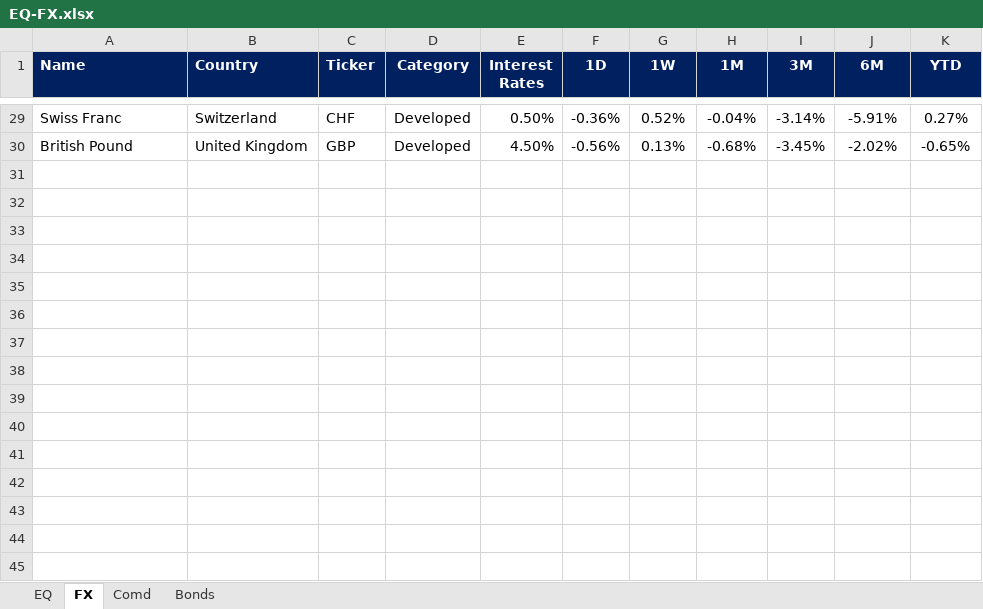
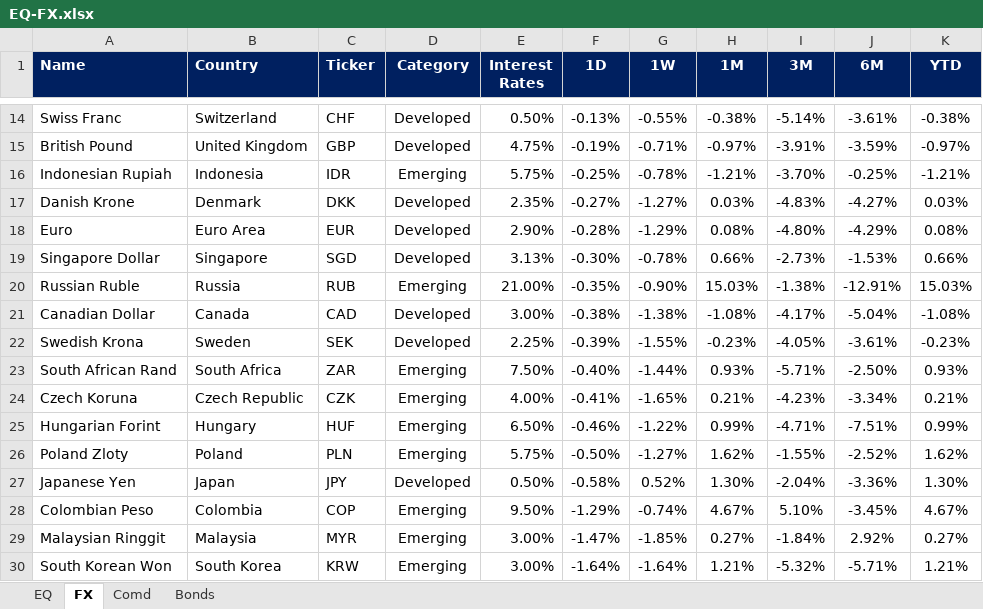
Before and after one commit to firstglobal123/fg-app, an Excel workbook: EQ-FX.xlsx, sheet FX, drawn as a sheet; only a part is shown, gaps mark what is left out; values as stored, in another font and other column widths than the file's, no borders; conditional formats not drawn; addresses are those after the commit; the diff covers the shown part only; the diff names each change by its address in the sheet, - before the commit and + after, or states it on an @@ line.

```diff
--- a/EQ-FX.xlsx (sheet FX)
+++ b/EQ-FX.xlsx (sheet FX)
-F14 (1D): -0.36%
+F14 (1D): -0.13%
-G14 (1W): 0.52%
+G14 (1W): -0.55%
-H14 (1M): -0.04%
+H14 (1M): -0.38%
-I14 (3M): -3.14%
+I14 (3M): -5.14%
-J14 (6M): -5.91%
+J14 (6M): -3.61%
-K14 (YTD): 0.27%
+K14 (YTD): -0.38%
-E15 (Interest Rates): 4.50%
+E15 (Interest Rates): 4.75%
-F15 (1D): -0.56%
+F15 (1D): -0.19%
-G15 (1W): 0.13%
+G15 (1W): -0.71%
-H15 (1M): -0.68%
+H15 (1M): -0.97%
-I15 (3M): -3.45%
+I15 (3M): -3.91%
-J15 (6M): -2.02%
+J15 (6M): -3.59%
-K15 (YTD): -0.65%
+K15 (YTD): -0.97%
+row 16: Indonesian Rupiah | Indonesia | IDR | Emerging | 5.75% | -0.25% | -0.78% | -1.21% | -3.70% | -0.25% | -1.21%
+row 17: Danish Krone | Denmark | DKK | Developed | 2.35% | -0.27% | -1.27% | 0.03% | -4.83% | -4.27% | 0.03%
+row 18: Euro | Euro Area | EUR | Developed | 2.90% | -0.28% | -1.29% | 0.08% | -4.80% | -4.29% | 0.08%
+row 19: Singapore Dollar | Singapore | SGD | Developed | 3.13% | -0.30% | -0.78% | 0.66% | -2.73% | -1.53% | 0.66%
+row 20: Russian Ruble | Russia | RUB | Emerging | 21.00% | -0.35% | -0.90% | 15.03% | -1.38% | -12.91% | 15.03%
+row 21: Canadian Dollar | Canada | CAD | Developed | 3.00% | -0.38% | -1.38% | -1.08% | -4.17% | -5.04% | -1.08%
+row 22: Swedish Krona | Sweden | SEK | Developed | 2.25% | -0.39% | -1.55% | -0.23% | -4.05% | -3.61% | -0.23%
+row 23: South African Rand | South Africa | ZAR | Emerging | 7.50% | -0.40% | -1.44% | 0.93% | -5.71% | -2.50% | 0.93%
+row 24: Czech Koruna | Czech Republic | CZK | Emerging | 4.00% | -0.41% | -1.65% | 0.21% | -4.23% | -3.34% | 0.21%
+row 25: Hungarian Forint | Hungary | HUF | Emerging | 6.50% | -0.46% | -1.22% | 0.99% | -4.71% | -7.51% | 0.99%
+row 26: Poland Zloty | Poland | PLN | Emerging | 5.75% | -0.50% | -1.27% | 1.62% | -1.55% | -2.52% | 1.62%
+row 27: Japanese Yen | Japan | JPY | Developed | 0.50% | -0.58% | 0.52% | 1.30% | -2.04% | -3.36% | 1.30%
+row 28: Colombian Peso | Colombia | COP | Emerging | 9.50% | -1.29% | -0.74% | 4.67% | 5.10% | -3.45% | 4.67%
+row 29: Malaysian Ringgit | Malaysia | MYR | Emerging | 3.00% | -1.47% | -1.85% | 0.27% | -1.84% | 2.92% | 0.27%
+row 30: South Korean Won | South Korea | KRW | Emerging | 3.00% | -1.64% | -1.64% | 1.21% | -5.32% | -5.71% | 1.21%
```
Also changed, not shown: 6 added rows, 21 removed rows and 37 edited cells elsewhere in this sheet, sheet EQ, sheet Comd, sheet Bonds, formulas that keep their value, GEQETF_N.xlsx, GFI_N.xlsx, 2 other files.
